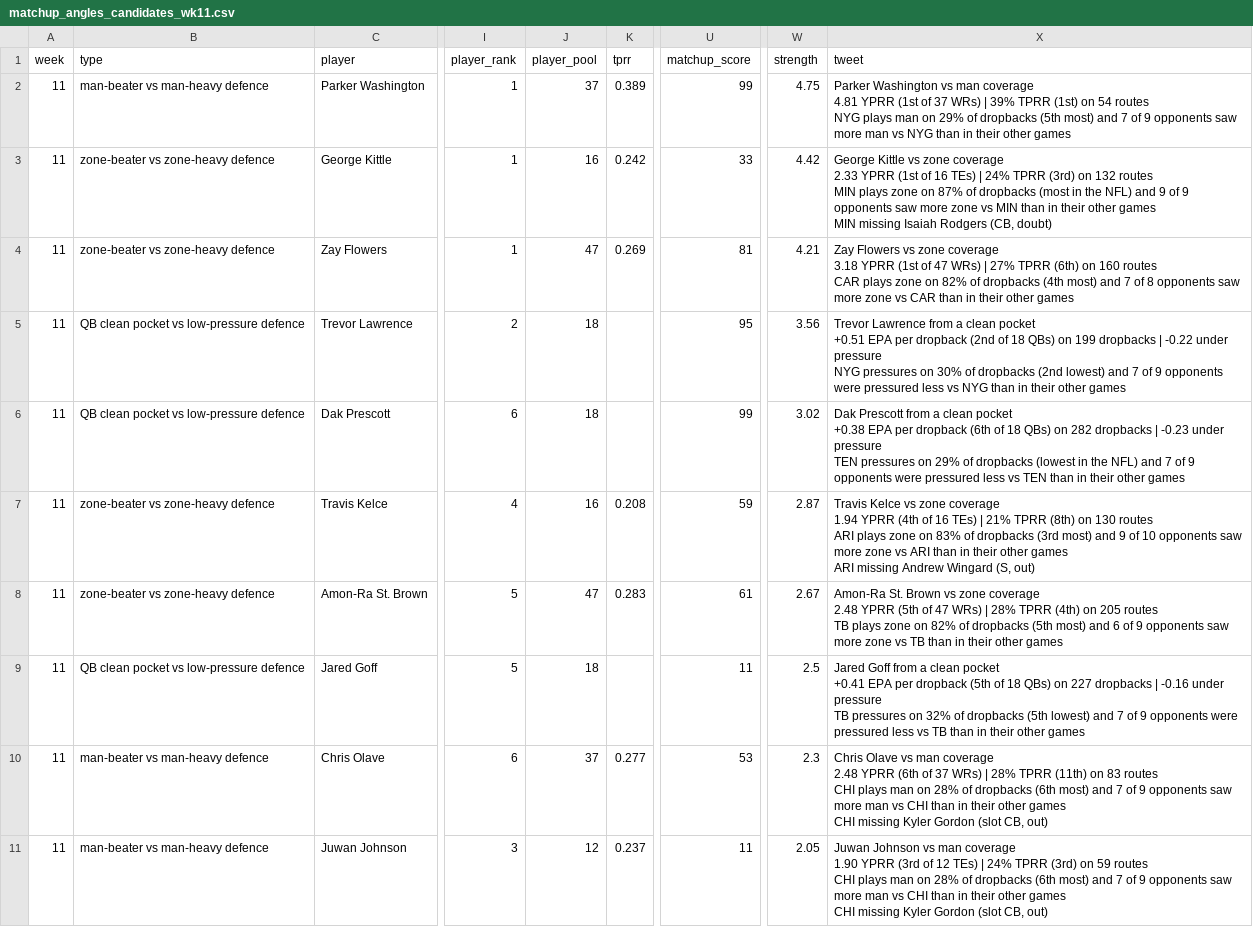
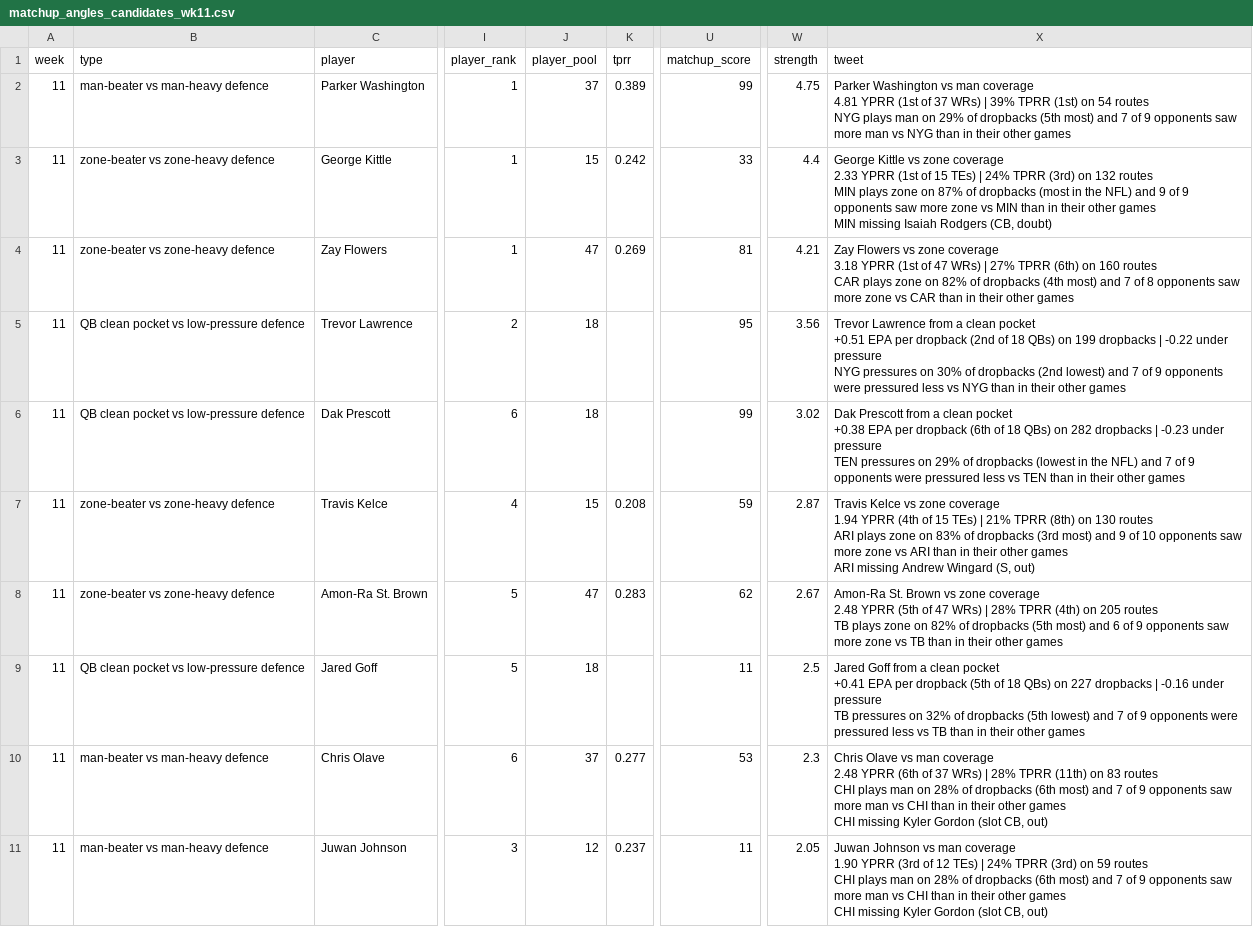
Before and after one commit to dhanani1/dwain-coverage-data, a CSV file: matchup_angles_candidates_wk11.csv, drawn as a sheet; only a part is shown, gaps mark what is left out; the diff covers the shown part only; the diff names each change by its address in the sheet, - before the commit and + after, or states it on an @@ line.

```diff
--- a/matchup_angles_candidates_wk11.csv
+++ b/matchup_angles_candidates_wk11.csv
-J3 (player_pool): 16
+J3 (player_pool): 15
-W3 (strength): 4.42
+W3 (strength): 4.4
-X3 (tweet): …(1st of 16 TEs) |…
+X3 (tweet): …(1st of 15 TEs) |…
-J7 (player_pool): 16
+J7 (player_pool): 15
-X7 (tweet): …(4th of 16 TEs) |…
+X7 (tweet): …(4th of 15 TEs) |…
-U8 (matchup_score): 61
+U8 (matchup_score): 62
```
Also changed, not shown: 13 edited cells elsewhere in this file, def_absences_wk11.csv, matchup_angles_wk11.csv, 5 other files.
